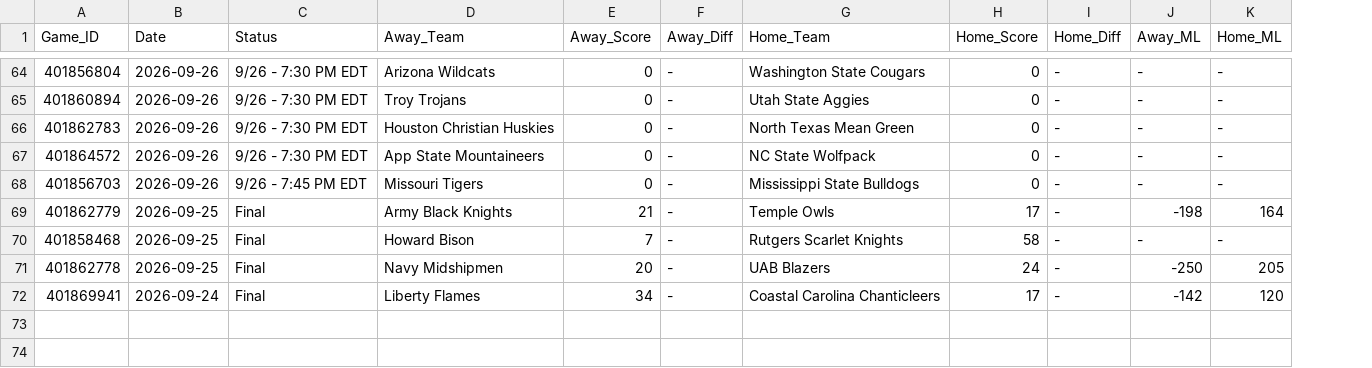
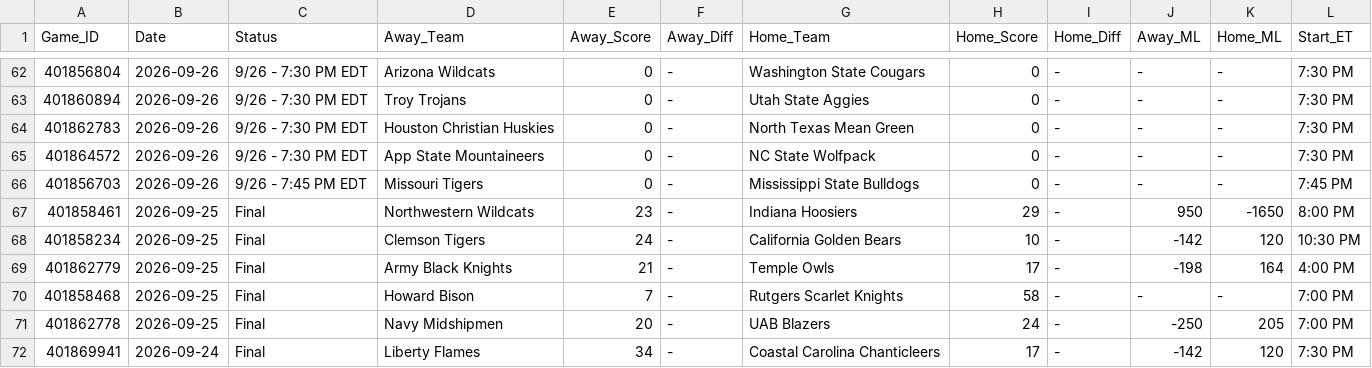
Before and after one commit to danreed001-droid/sport, a CSV file: data/raw/master_cfb_scores.csv, drawn as a sheet; only a part is shown, gaps mark what is left out; the diff covers the shown part only; the diff names each change by its address in the sheet, - before the commit and + after, or states it on an @@ line.

```diff
--- a/data/raw/master_cfb_scores.csv
+++ b/data/raw/master_cfb_scores.csv
+column L (Start_ET), rows 62-66: 7:30 PM | 7:30 PM | 7:30 PM | 7:30 PM | 7:45 PM; rows 69-72: 4:00 PM | 7:00 PM | 7:00 PM | 7:30 PM
+row 67: 401858461 | 2026-09-25 | Final | Northwestern Wildcats | 23 | - | Indiana Hoosiers | 29 | - | 950 | -1650 | 8:00 PM
+row 68: 401858234 | 2026-09-25 | Final | Clemson Tigers | 24 | - | California Golden Bears | 10 | - | -142 | 120 | 10:30 PM
```
Also changed, not shown: 2 removed rows and 28 edited cells elsewhere in this file, data/raw/master_mlb_scores.csv, 10 other files.
